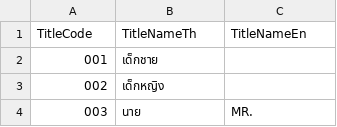
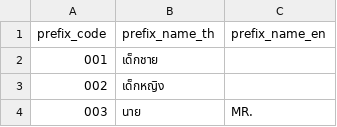
Before and after one commit to dev-ict-moph/standard-code, a CSV file: prefixes.csv (was titles_names.csv), drawn as a sheet; only a part is shown; removed rows and columns are numbered as before the commit, all else as after; the diff names each change by its address in the sheet, - before the commit and + after, or states it on an @@ line.

Commit message:
Update 20221108

```diff
--- a/titles_names.csv
+++ b/prefixes.csv
-row 1: TitleCode | TitleNameTh | TitleNameEn
+row 1: prefix_code | prefix_name_th | prefix_name_en
```
